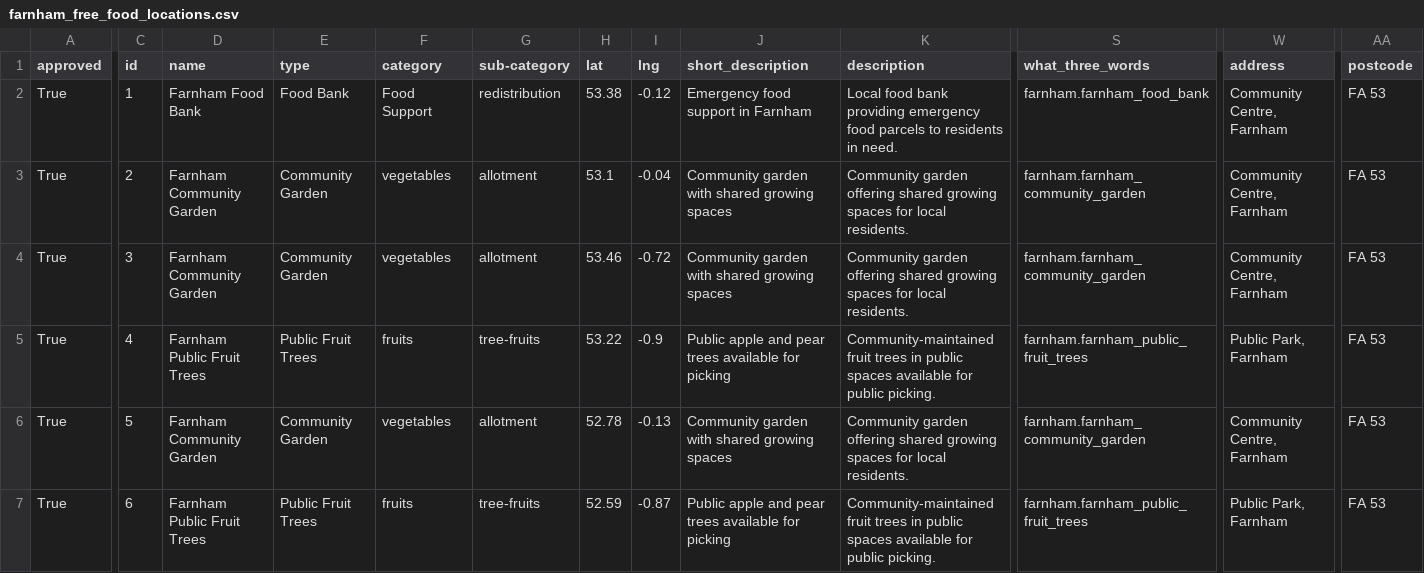
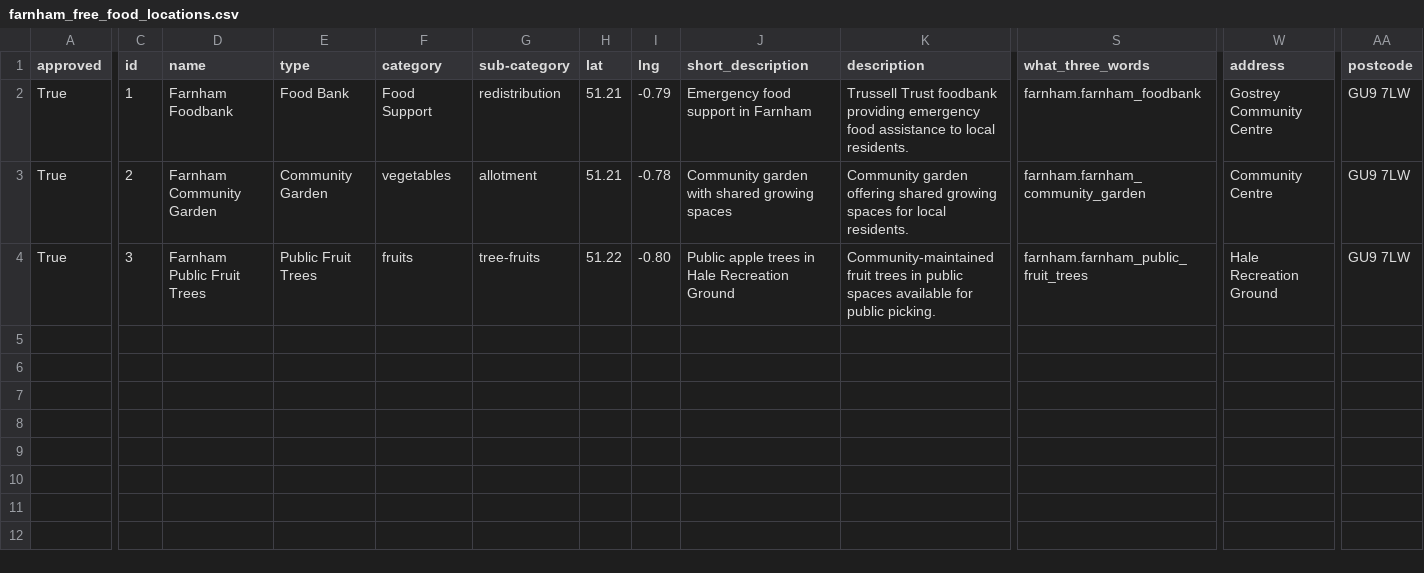
Before and after one commit to Sussexdowns/Foodshare, a CSV file: data/farnham_free_food_locations.csv, drawn as a sheet; only a part is shown, gaps mark what is left out; rows hold the shown columns only; the diff covers the shown part only; the diff names each change by its address in the sheet, - before the commit and + after, or states it on an @@ line.

```diff
--- a/data/farnham_free_food_locations.csv
+++ b/data/farnham_free_food_locations.csv
-D2 (name): Farnham Food Bank
+D2 (name): Farnham Foodbank
-H2 (lat): 53.38
+H2 (lat): 51.21
-I2 (lng): -0.12
+I2 (lng): -0.79
-K2 (description): Local food bank providing emergency food parcels to residents in need.
+K2 (description): Trussell Trust foodbank providing emergency food assistance to local residents.
-S2 (what_three_words): farnham.farnham_food_bank
+S2 (what_three_words): farnham.farnham_foodbank
-W2 (address): Community Centre, Farnham
+W2 (address): Gostrey Community Centre
-AA2:AA4 (postcode): FA 53
+AA2:AA4 (postcode): GU9 7LW
-H3 (lat): 53.1
+H3 (lat): 51.21
-I3 (lng): -0.04
+I3 (lng): -0.78
-W3 (address): Community Centre, Farnham
+W3 (address): Community Centre
-D4 (name): Farnham Community Garden
+D4 (name): Farnham Public Fruit Trees
-E4 (type): Community Garden
+E4 (type): Public Fruit Trees
-F4 (category): vegetables
+F4 (category): fruits
-G4 (sub-category): allotment
+G4 (sub-category): tree-fruits
-H4 (lat): 53.46
+H4 (lat): 51.22
-I4 (lng): -0.72
+I4 (lng): -0.80
-J4 (short_description): Community garden with shared growing spaces
+J4 (short_description): Public apple trees in Hale Recreation Ground
-K4 (description): Community garden offering shared growing spaces for local residents.
+K4 (description): Community-maintained fruit trees in public spaces available for public picking.
-S4 (what_three_words): farnham.farnham_community_garden
+S4 (what_three_words): farnham.farnham_public_fruit_trees
-W4 (address): Community Centre, Farnham
+W4 (address): Hale Recreation Ground
-row 5: True | 4 | Farnham Public Fruit Trees | Public Fruit Trees | fruits | tree-fruits | 53.22 | -0.9 | Public apple and pear trees available for picking | Community-maintained fruit trees in public spaces available for public picking. | farnham.farnham_public_fruit_trees | Public Park, Farnham | FA 53
-row 6: True | 5 | Farnham Community Garden | Community Garden | vegetables | allotment | 52.78 | -0.13 | Community garden with shared growing spaces | Community garden offering shared growing spaces for local residents. | farnham.farnham_community_garden | Community Centre, Farnham | FA 53
-row 7: True | 6 | Farnham Public Fruit Trees | Public Fruit Trees | fruits | tree-fruits | 52.59 | -0.87 | Public apple and pear trees available for picking | Community-maintained fruit trees in public spaces available for public picking. | farnham.farnham_public_fruit_trees | Public Park, Farnham | FA 53
```
Also changed, not shown: 5 edited cells elsewhere in this file, data/farnborough_free_food_locations.csv, data/glossop_free_food_locations.csv, 33 other files.
